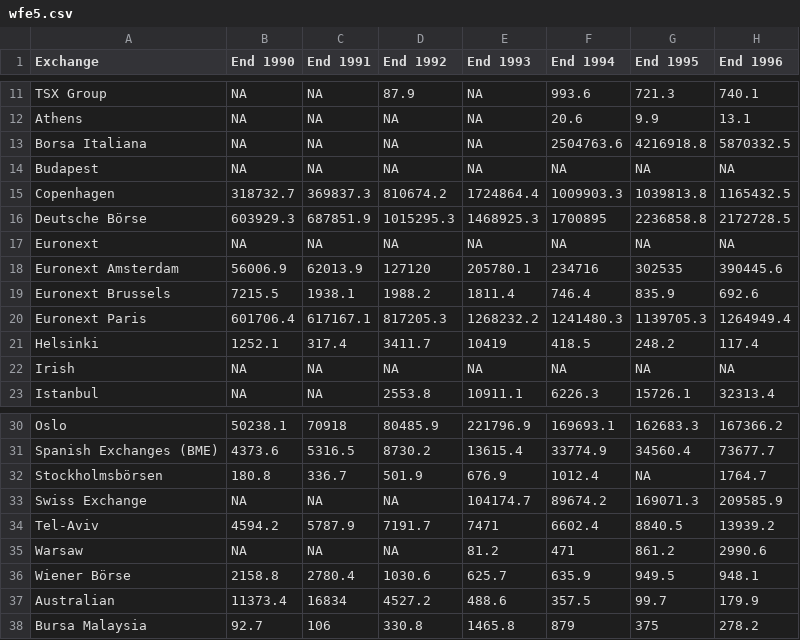
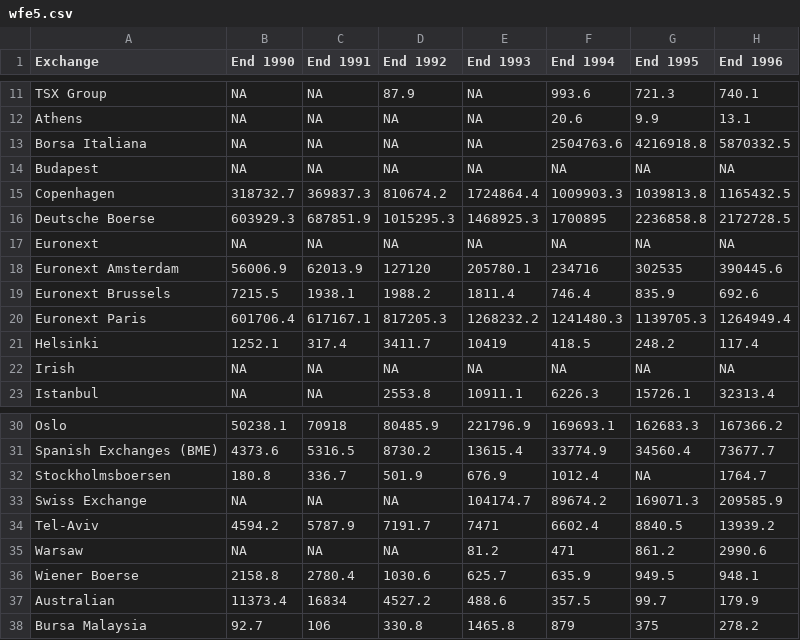
Before and after one commit to r-forge/rmetrics, a CSV file: pkg/fEcofin/data/wfe5.csv, drawn as a sheet; only a part is shown, gaps mark what is left out; the diff names each change by its address in the sheet, - before the commit and + after, or states it on an @@ line.

Commit message:
git-svn-id: svn://svn.r-forge.r-project.org/svnroot/rmetrics@1408 5d4a7380-5c0c-0410-b446-d4a5018c0119

```diff
--- a/pkg/fEcofin/data/wfe5.csv
+++ b/pkg/fEcofin/data/wfe5.csv
-A16 (Exchange): Deutsche Börse
+A16 (Exchange): Deutsche Boerse
-A32 (Exchange): Stockholmsbörsen
+A32 (Exchange): Stockholmsboersen
-A36 (Exchange): Wiener Börse
+A36 (Exchange): Wiener Boerse
```
